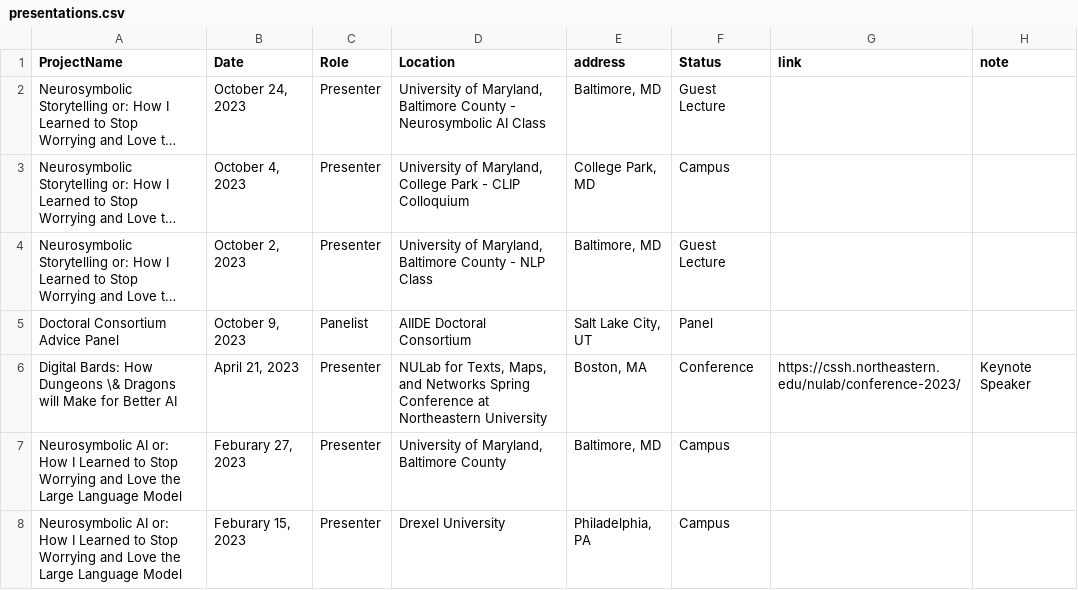
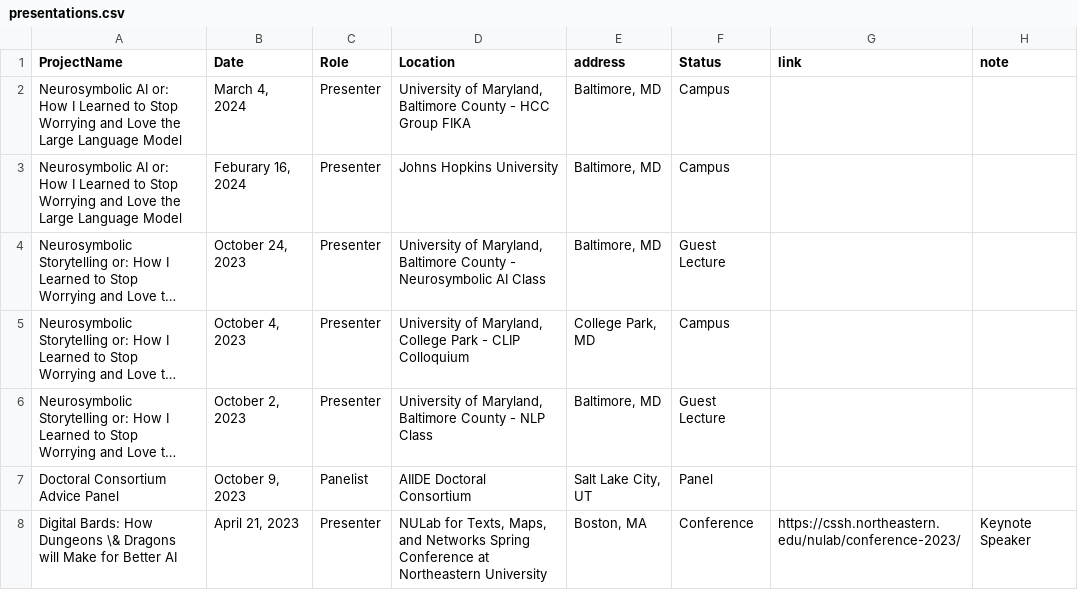
Before and after one commit to lara-martin/CV, a CSV file: cv/presentations.csv, drawn as a sheet; only a part is shown; the shorter side is filled out with more unchanged rows; long unchanged cells end in …; the diff names each change by its address in the sheet, - before the commit and + after, or states it on an @@ line.

```diff
--- a/cv/presentations.csv
+++ b/cv/presentations.csv
+row 2: Neurosymbolic AI or: How I Learned to Stop Worrying and Love the Large Language Model | March 4, 2024 | Presenter | University of Maryland, Baltimore County - HCC Group FIKA | Baltimore, MD | Campus
+row 3: Neurosymbolic AI or: How I Learned to Stop Worrying and Love the Large Language Model | Feburary 16, 2024 | Presenter | Johns Hopkins University | Baltimore, MD | Campus
```
Also changed, not shown: cv/grants.csv, cv/mentoring.csv, 14 other files.
